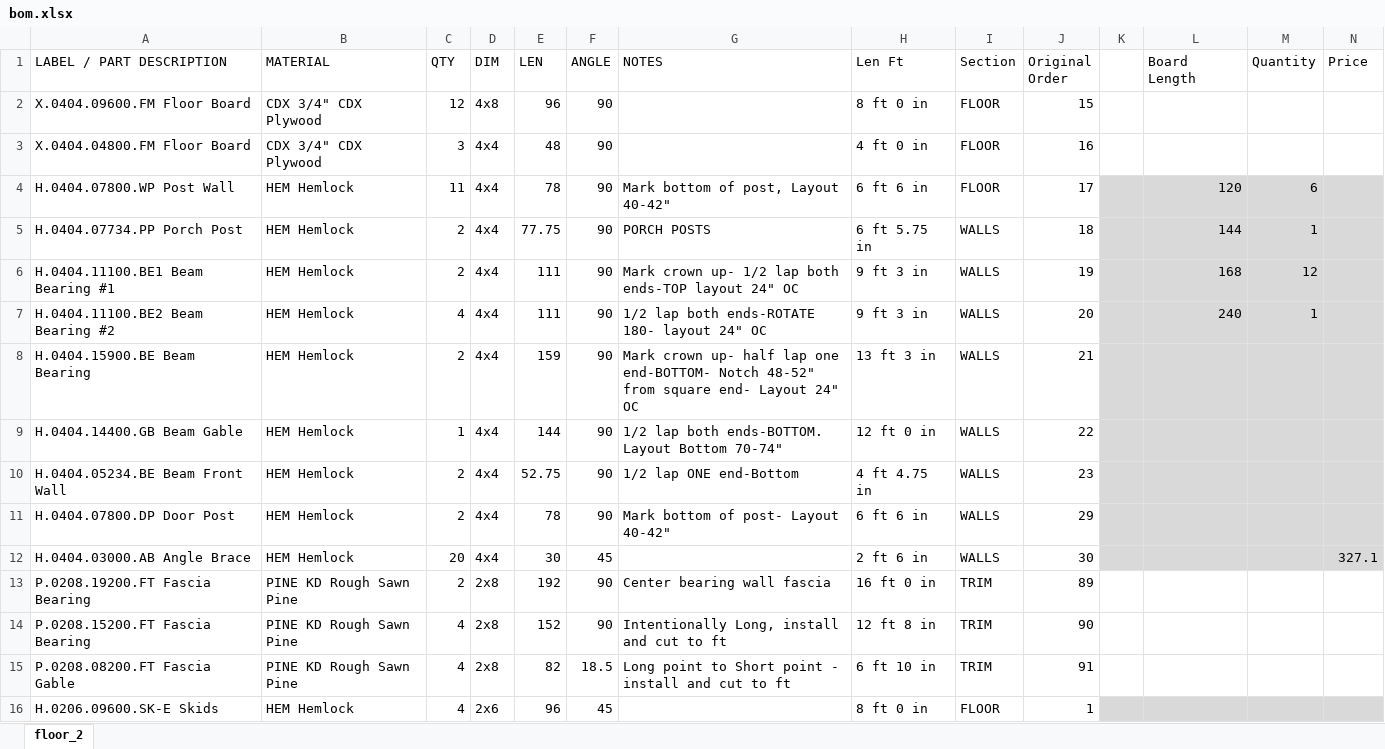
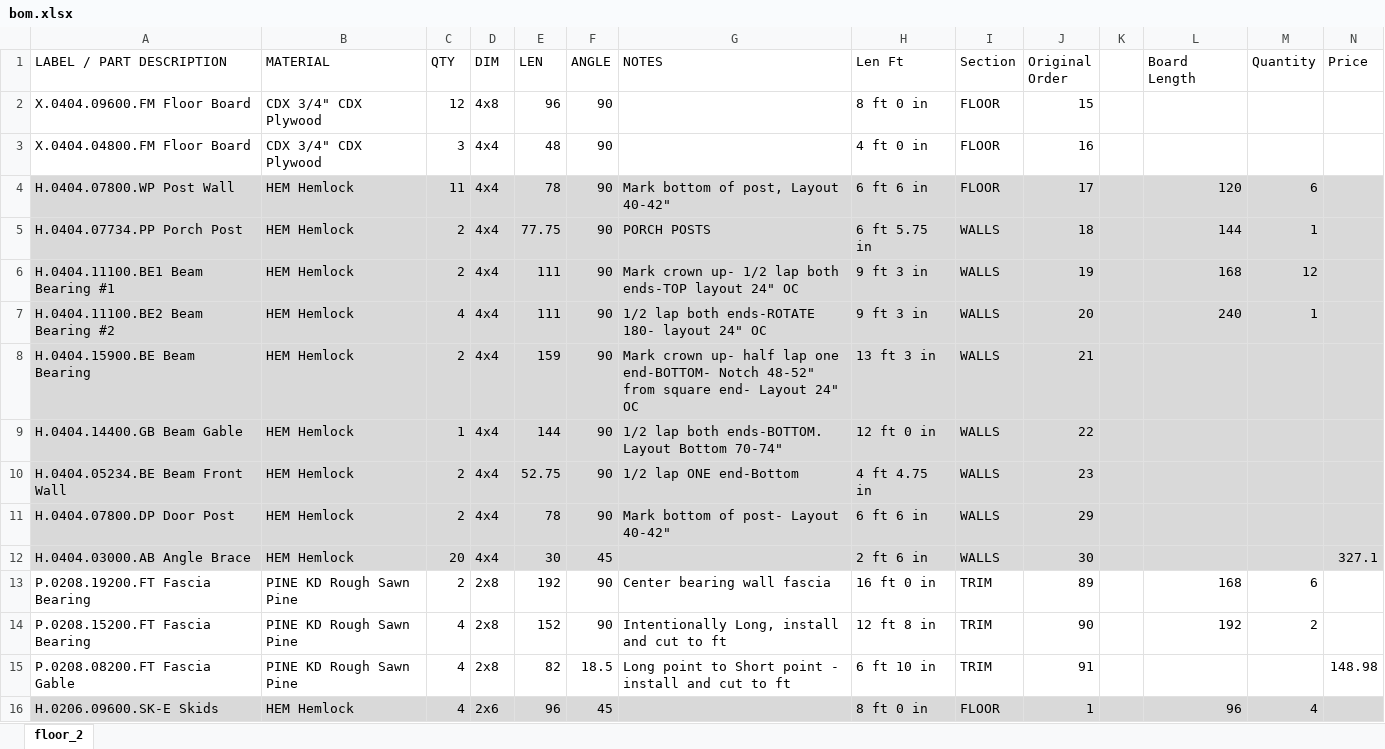
Before and after one commit to nickpalladino/cabin, an Excel workbook: bom.xlsx, sheet floor_2, drawn as a sheet; only a part is shown; values as stored, in another font and other column widths than the file's, no borders; the diff covers the shown part only; the diff names each change by its address in the sheet, - before the commit and + after, or states it on an @@ line.

Commit message:
Added 2x8 board prices

```diff
--- a/bom.xlsx (sheet floor_2)
+++ b/bom.xlsx (sheet floor_2)
-A4:J12 fill: none
+A4:J12 fill: #D9D9D9
-L13 (Board Length): (empty)
+L13 (Board Length): 168
-M13 (Quantity): (empty)
+M13 (Quantity): 6
-L14 (Board Length): (empty)
+L14 (Board Length): 192
-M14 (Quantity): (empty)
+M14 (Quantity): 2
-N15 (Price): (empty)
+N15 (Price): 148.98
-A16:J16 fill: none
+A16:J16 fill: #D9D9D9
-L16 (Board Length): (empty)
+L16 (Board Length): 96
-M16 (Quantity): (empty)
+M16 (Quantity): 4
```
Also changed, not shown: 2 moved rows, 6 edited cells and cell formats elsewhere in this sheet, formulas that keep their value, 2 other files.
